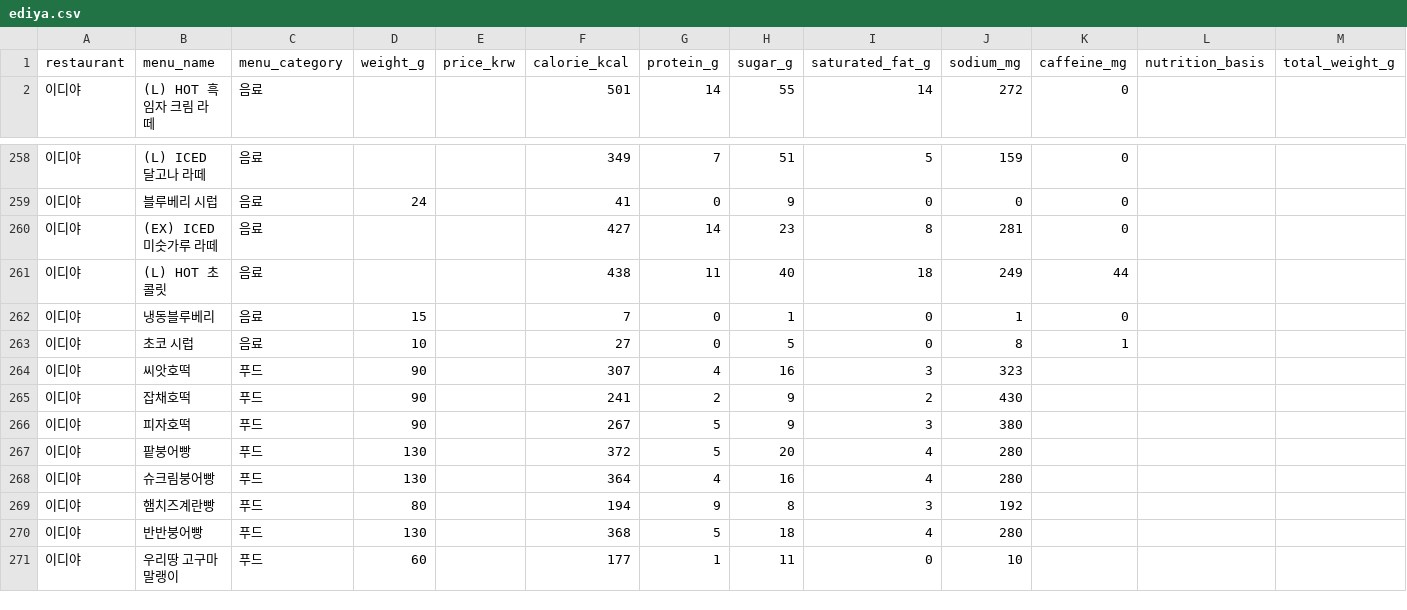
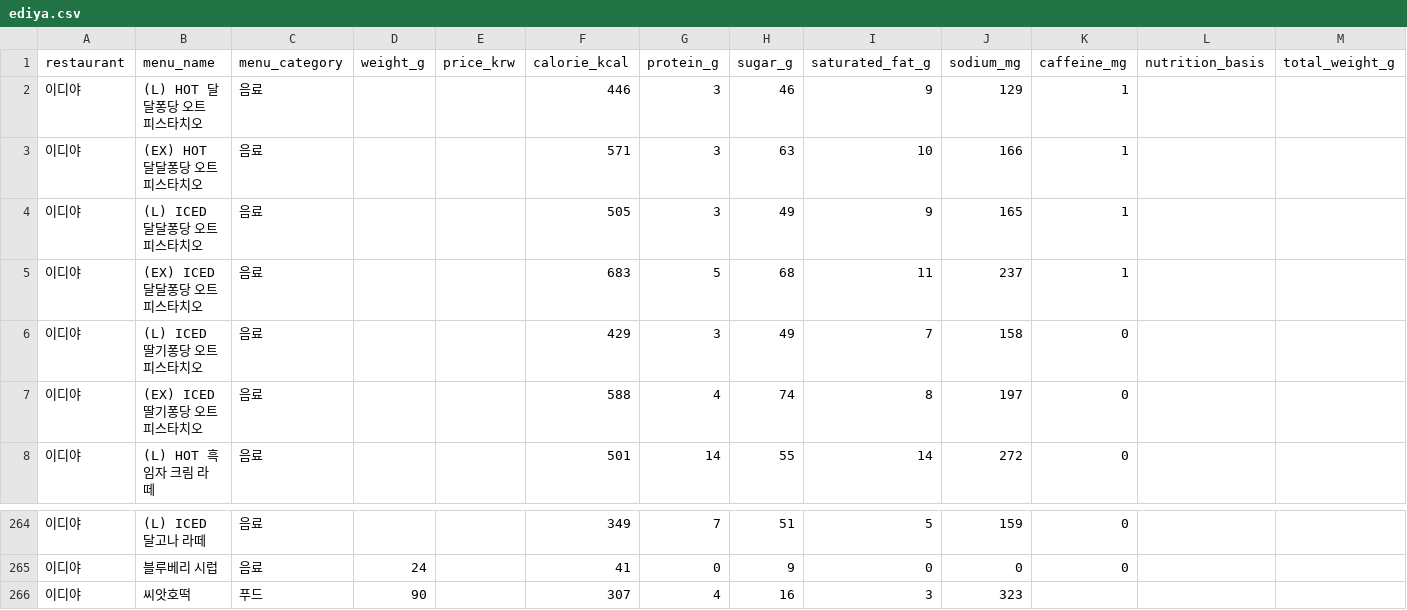
Before and after one commit to pbzz1/dining-maps, a CSV file: data/ediya.csv, drawn as a sheet; only a part is shown, gaps mark what is left out; the shorter side is filled out with more unchanged rows; removed rows and columns are numbered as before the commit, all else as after; the diff names each change by its address in the sheet, - before the commit and + after, or states it on an @@ line.

```diff
--- a/data/ediya.csv
+++ b/data/ediya.csv
+row 2: 이디야 | (L) HOT 달달퐁당 오트 피스타치오 | 음료 |  |  | 446 | 3 | 46 | 9 | 129 | 1
+row 3: 이디야 | (EX) HOT 달달퐁당 오트 피스타치오 | 음료 |  |  | 571 | 3 | 63 | 10 | 166 | 1
+row 4: 이디야 | (L) ICED 달달퐁당 오트 피스타치오 | 음료 |  |  | 505 | 3 | 49 | 9 | 165 | 1
+row 5: 이디야 | (EX) ICED 달달퐁당 오트 피스타치오 | 음료 |  |  | 683 | 5 | 68 | 11 | 237 | 1
+row 6: 이디야 | (L) ICED 딸기퐁당 오트 피스타치오 | 음료 |  |  | 429 | 3 | 49 | 7 | 158 | 0
+row 7: 이디야 | (EX) ICED 딸기퐁당 오트 피스타치오 | 음료 |  |  | 588 | 4 | 74 | 8 | 197 | 0
-row 260: 이디야 | (EX) ICED 미숫가루 라떼 | 음료 |  |  | 427 | 14 | 23 | 8 | 281 | 0
-row 261: 이디야 | (L) HOT 초콜릿 | 음료 |  |  | 438 | 11 | 40 | 18 | 249 | 44
-row 262: 이디야 | 냉동블루베리 | 음료 | 15 |  | 7 | 0 | 1 | 0 | 1 | 0
-row 263: 이디야 | 초코 시럽 | 음료 | 10 |  | 27 | 0 | 5 | 0 | 8 | 1
```
Also changed, not shown: data/hollys.csv, data/paikdabang.csv, 4 other files.
